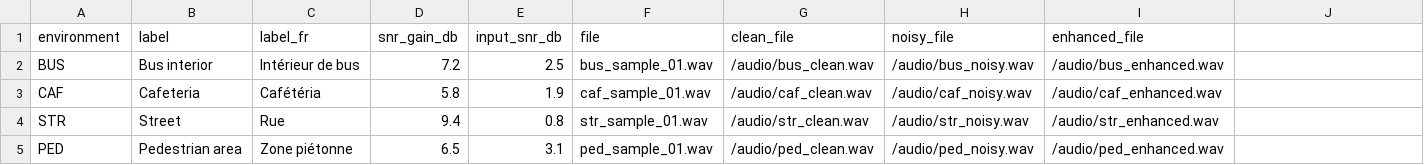
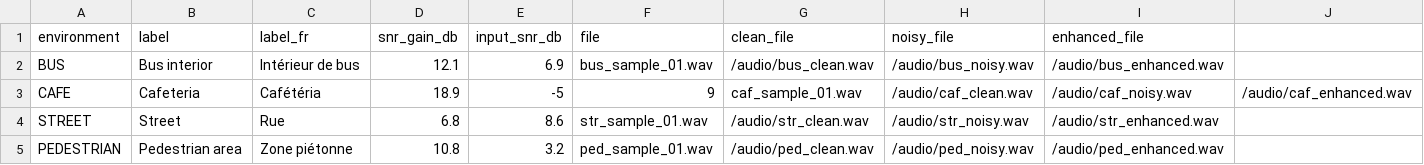
Before and after one commit to Alina-Mingchi/listening-neurological-health, a CSV file: public/data/noise_reduction.csv, drawn as a sheet.

Commit message:
update audio files

```diff
--- a/public/data/noise_reduction.csv
+++ b/public/data/noise_reduction.csv
@@ -1,5 +1,5 @@
 environment,label,label_fr,snr_gain_db,input_snr_db,file,clean_file,noisy_file,enhanced_file
-BUS,Bus interior,Intérieur de bus,7.2,2.5,bus_sample_01.wav,/audio/bus_clean.wav,/audio/bus_noisy.wav,/audio/bus_enhanced.wav
-CAF,Cafeteria,Cafétéria,5.8,1.9,caf_sample_01.wav,/audio/caf_clean.wav,/audio/caf_noisy.wav,/audio/caf_enhanced.wav
-STR,Street,Rue,9.4,0.8,str_sample_01.wav,/audio/str_clean.wav,/audio/str_noisy.wav,/audio/str_enhanced.wav
-PED,Pedestrian area,Zone piétonne,6.5,3.1,ped_sample_01.wav,/audio/ped_clean.wav,/audio/ped_noisy.wav,/audio/ped_enhanced.wav
+BUS,Bus interior,Intérieur de bus,12.1,6.9,bus_sample_01.wav,/audio/bus_clean.wav,/audio/bus_noisy.wav,/audio/bus_enhanced.wav
+CAFE,Cafeteria,Cafétéria,18.9,-5,9,caf_sample_01.wav,/audio/caf_clean.wav,/audio/caf_noisy.wav,/audio/caf_enhanced.wav
+STREET,Street,Rue,6.8,8.6,str_sample_01.wav,/audio/str_clean.wav,/audio/str_noisy.wav,/audio/str_enhanced.wav
+PEDESTRIAN,Pedestrian area,Zone piétonne,10.8,3.2,ped_sample_01.wav,/audio/ped_clean.wav,/audio/ped_noisy.wav,/audio/ped_enhanced.wav
```
Also changed, not shown: 10 other files.
